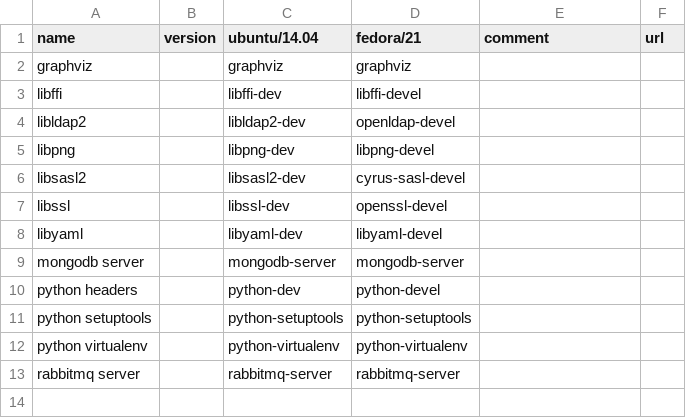
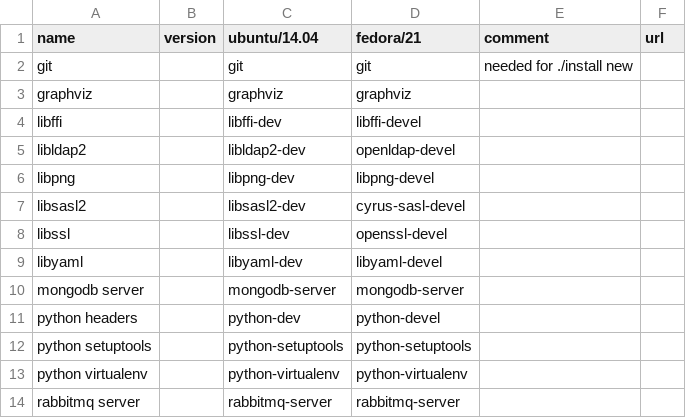
Before and after one commit to cloudmesh/get, a CSV file: cloudmesh/system-dependencies.csv, drawn as a sheet.

Commit message:
add git to deps

```diff
--- a/cloudmesh/system-dependencies.csv
+++ b/cloudmesh/system-dependencies.csv
@@ -1,2 +1,3 @@
 name,version,ubuntu/14.04,fedora/21, comment, url
+git,,git, git,needed for ./install new ,,
 graphviz,,graphviz, graphviz
```
